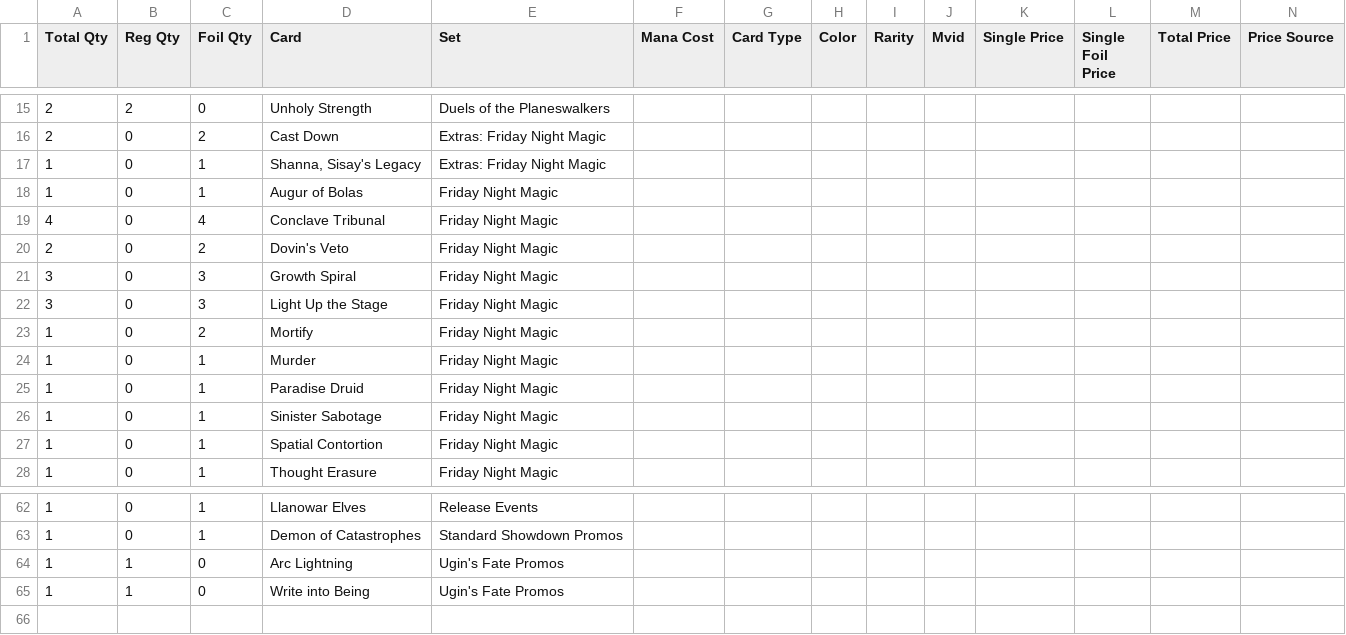
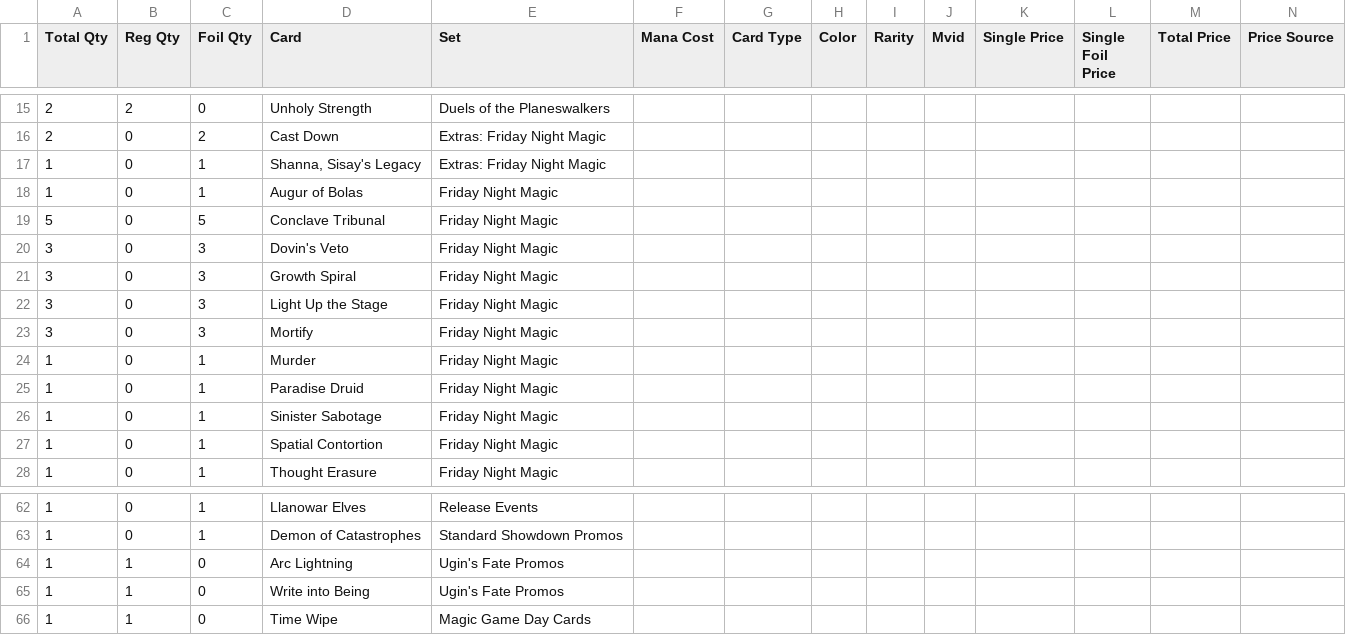
Before and after one commit to gozer/mtg_processing, a CSV file: Deckbox-extras.csv, drawn as a sheet; only a part is shown, gaps mark what is left out; rows hold the shown columns only; the diff names each change by its address in the sheet, - before the commit and + after, or states it on an @@ line.

```diff
--- a/Deckbox-extras.csv
+++ b/Deckbox-extras.csv
-A19 (Total Qty): 4
+A19 (Total Qty): 5
-C19 (Foil Qty): 4
+C19 (Foil Qty): 5
-A20 (Total Qty): 2
+A20 (Total Qty): 3
-C20 (Foil Qty): 2
+C20 (Foil Qty): 3
-A23 (Total Qty): 1
+A23 (Total Qty): 3
-C23 (Foil Qty): 2
+C23 (Foil Qty): 3
+row 66: 1 | 1 | 0 | Time Wipe | Magic Game Day Cards
```
Also changed, not shown: wants.csv, 1 other file.
